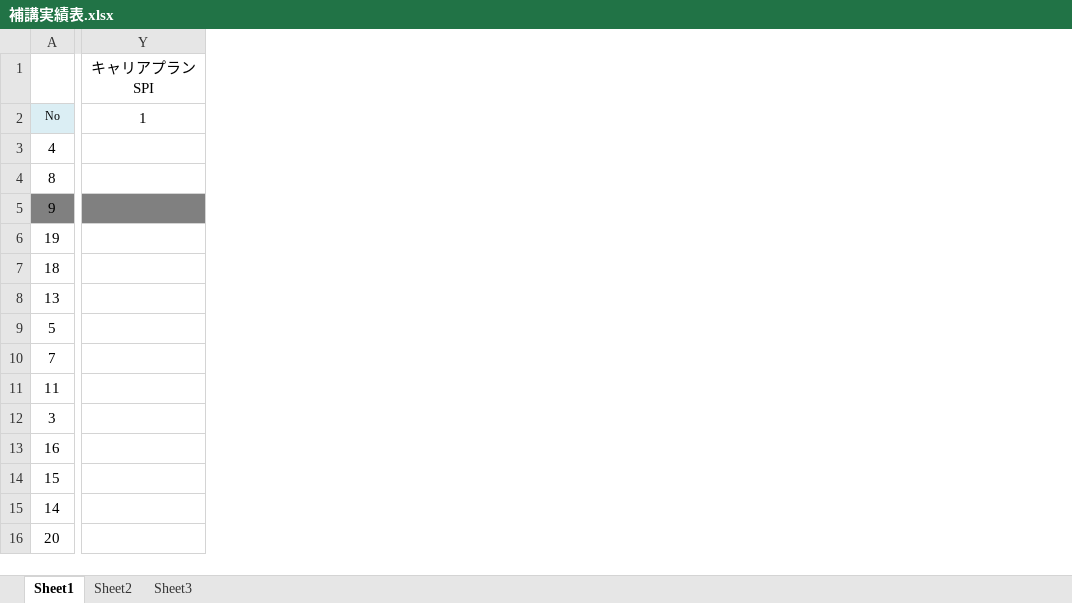
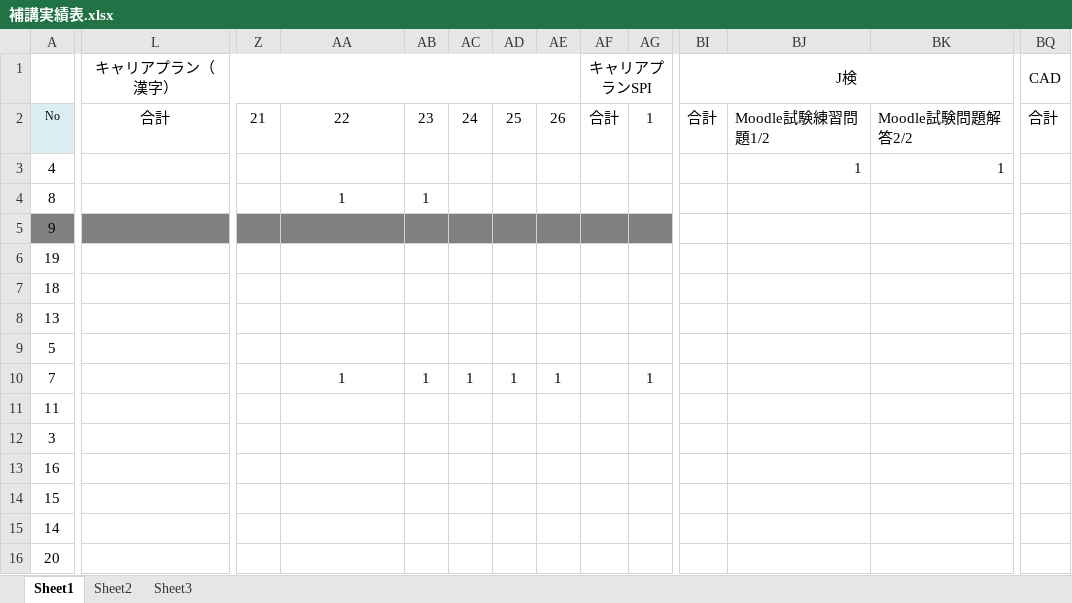
Before and after one commit to yuedackg/hokou, an Excel workbook: 補講実績表.xlsx, sheet Sheet1, drawn as a sheet; only a part is shown, gaps mark what is left out; values as stored, in another font and other column widths than the file's, no borders; conditional formats not drawn; removed rows and columns are numbered as before the commit, all else as after; the diff covers the shown part only; the diff names each change by its address in the sheet, - before the commit and + after, or states it on an @@ line.

```diff
--- a/補講実績表.xlsx (sheet Sheet1)
+++ b/補講実績表.xlsx (sheet Sheet1)
+column L, rows 1-2: キャリアプラン（漢字） | 合計
+column Z, row 2: 21
+column AB, rows 2-10: 23 |  | 1 |  |  |  |  |  | 1
+column AC, rows 2-10: 24 |  |  |  |  |  |  |  | 1
+column AD, rows 2-10: 25 |  |  |  |  |  |  |  | 1
+column AE, rows 2-10: 26 |  |  |  |  |  |  |  | 1
+column AF, rows 1-2: キャリアプランSPI | 合計
+column AG, rows 2-10: 1 |  |  |  |  |  |  |  | 1
+column BI, rows 1-2: J検 | 合計
+column BJ, rows 2-3: Moodle試験練習問題1/2 | 1
+column BK, rows 2-3: Moodle試験問題解答2/2 | 1
+column BQ, rows 1-2: CAD | 合計
-AA1: キャリアプランSPI
+AA1: (empty)
-Y1:AF1 merged
-AA2: 1
+AA2: 22
-AA4: (empty)
+AA4: 1
-AA10: (empty)
+AA10: 1
```
Also changed, not shown: 13 added columns, 20 edited cells and merged cells elsewhere in this sheet, formulas that keep their value, 1 other file.
